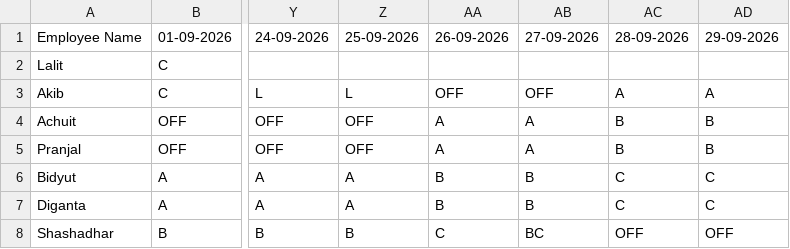
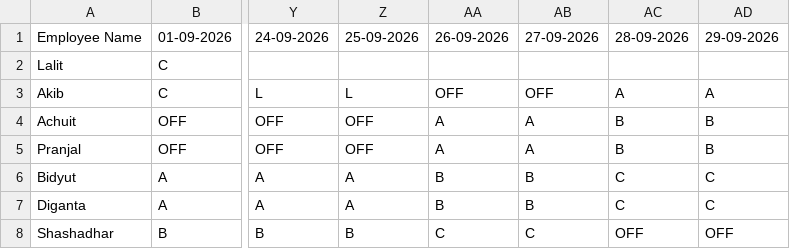
Before and after one commit to debajitd1292/beta, a CSV file: nonexec_shift.csv, drawn as a sheet; only a part is shown, gaps mark what is left out; the diff names each change by its address in the sheet, - before the commit and + after, or states it on an @@ line.

Commit message:
Update nonexec_shift.csv

```diff
--- a/nonexec_shift.csv
+++ b/nonexec_shift.csv
-AB8: BC
+AB8: C
```
